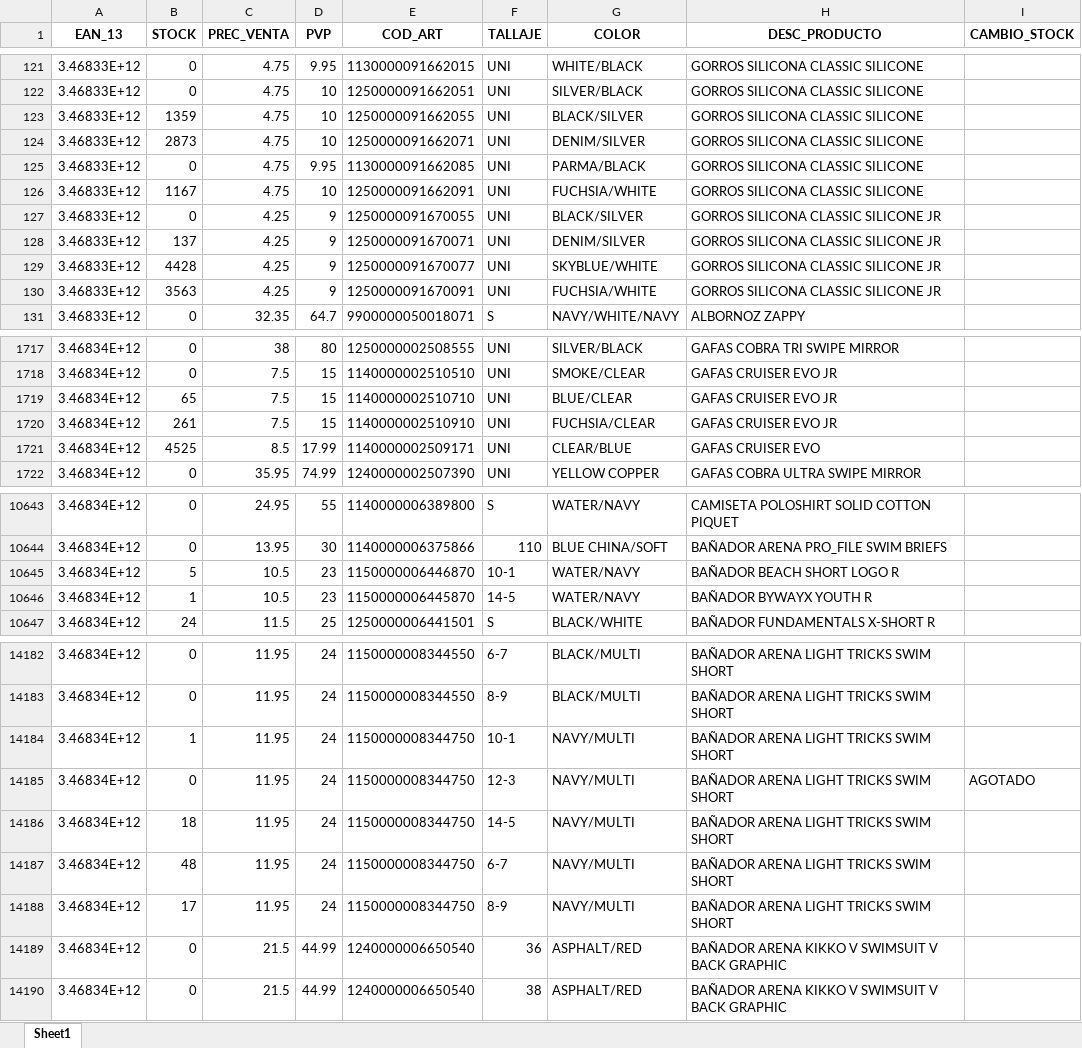
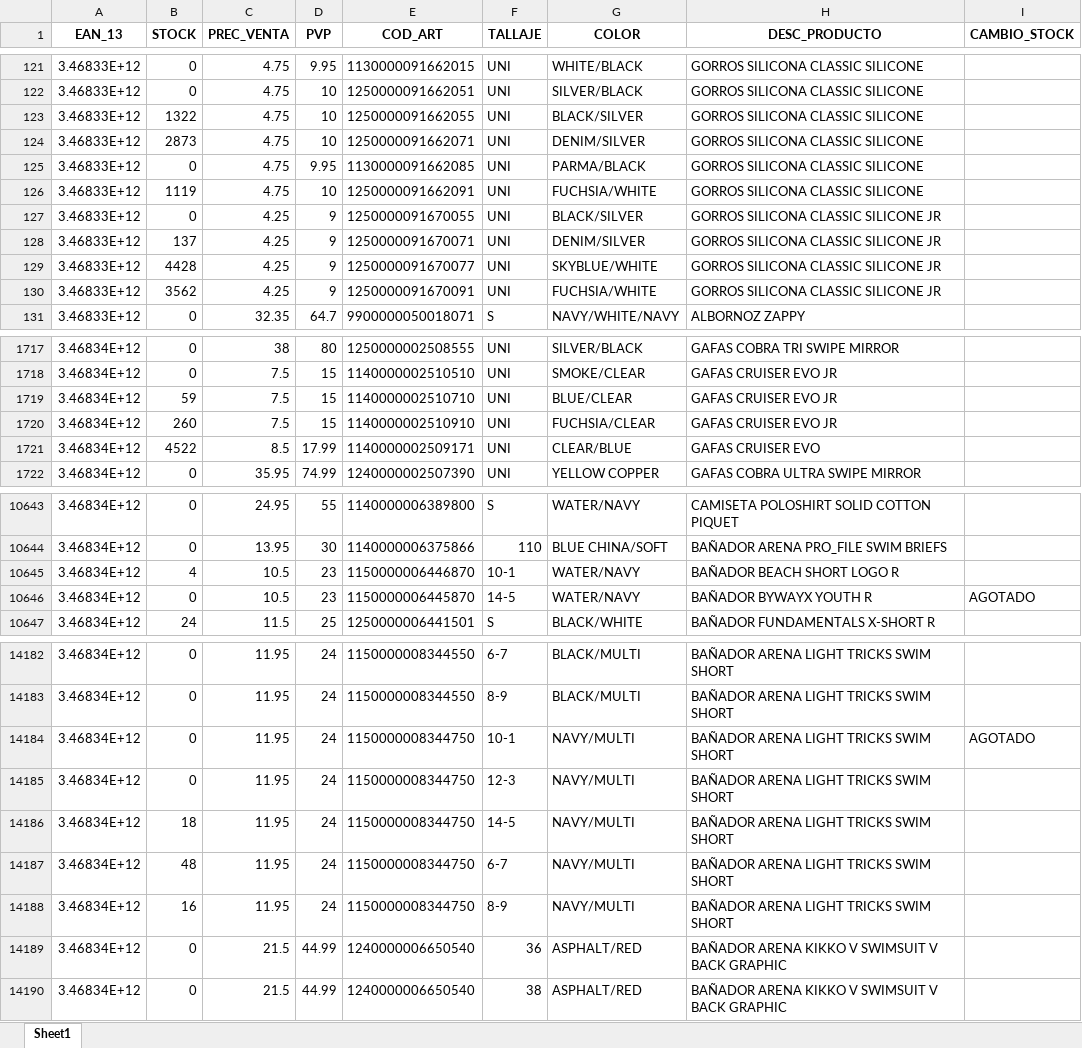
Before and after one commit to diazvjuanjo/stock_alert, an Excel workbook: stock_anterior.xlsx, sheet Sheet1, drawn as a sheet; only a part is shown, gaps mark what is left out; values as stored, in another font and other column widths than the file's, no borders; the diff covers the shown part only; the diff names each change by its address in the sheet, - before the commit and + after, or states it on an @@ line.

```diff
--- a/stock_anterior.xlsx (sheet Sheet1)
+++ b/stock_anterior.xlsx (sheet Sheet1)
-B123 (STOCK): 1359
+B123 (STOCK): 1322
-B126 (STOCK): 1167
+B126 (STOCK): 1119
-B130 (STOCK): 3563
+B130 (STOCK): 3562
-B1719 (STOCK): 65
+B1719 (STOCK): 59
-B1720 (STOCK): 261
+B1720 (STOCK): 260
-B1721 (STOCK): 4525
+B1721 (STOCK): 4522
-B10645 (STOCK): 5
+B10645 (STOCK): 4
-B10646 (STOCK): 1
+B10646 (STOCK): 0
-I10646 (CAMBIO_STOCK): (empty)
+I10646 (CAMBIO_STOCK): AGOTADO
-B14184 (STOCK): 1
+B14184 (STOCK): 0
-I14184 (CAMBIO_STOCK): (empty)
+I14184 (CAMBIO_STOCK): AGOTADO
-I14185 (CAMBIO_STOCK): AGOTADO
+I14185 (CAMBIO_STOCK): (empty)
-B14188 (STOCK): 17
+B14188 (STOCK): 16
```
Also changed, not shown: 173 edited cells elsewhere in this sheet.
